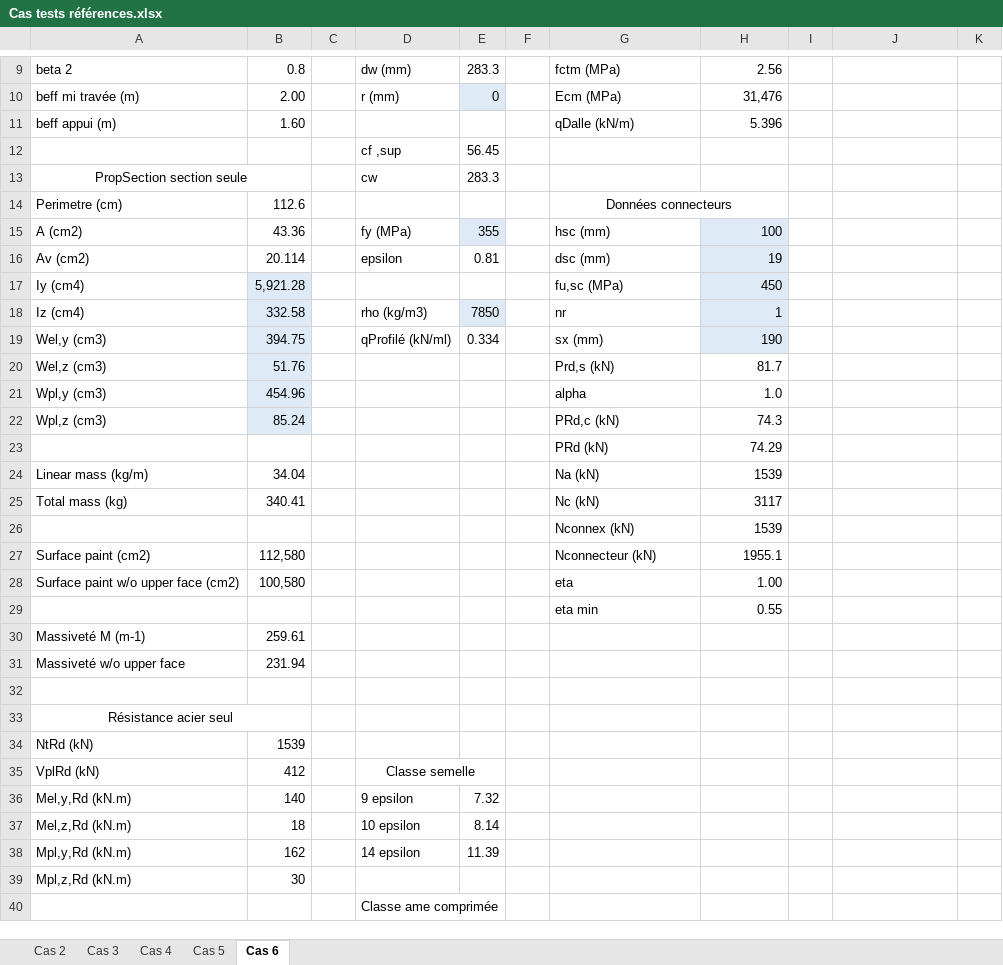
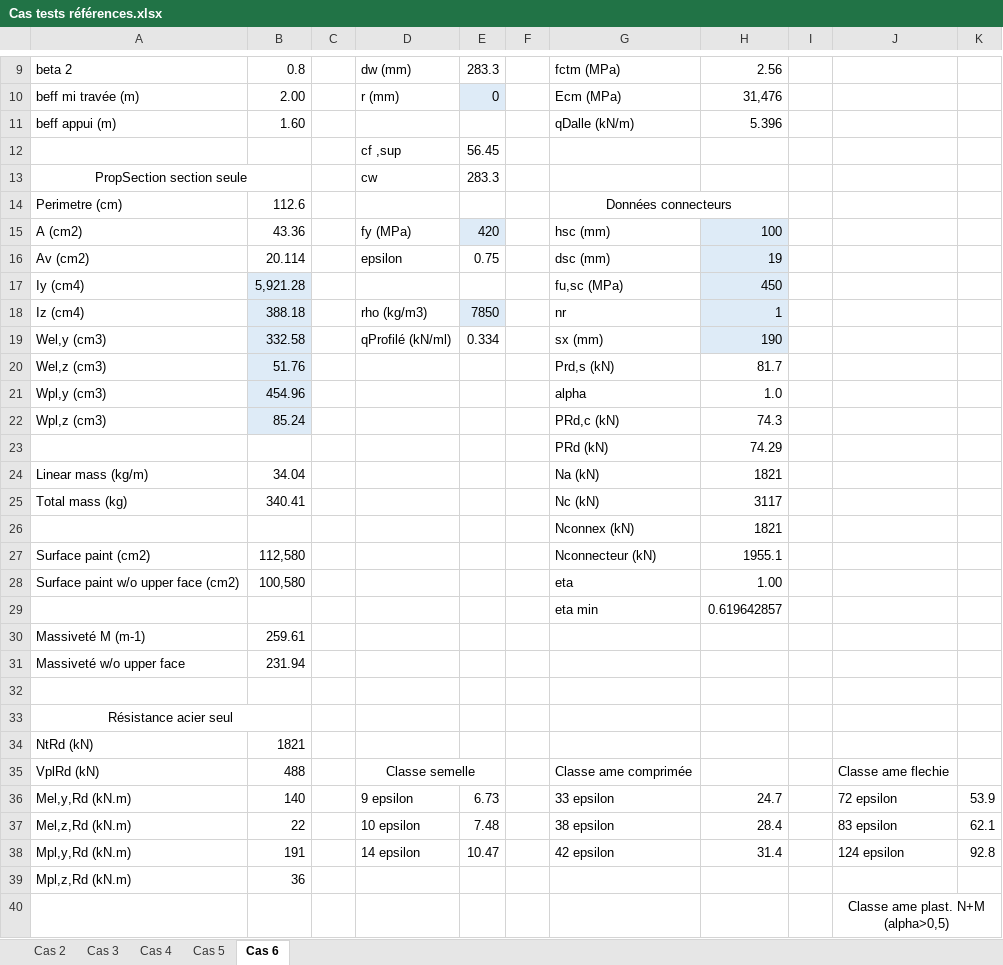
Before and after one commit to pomartin-cticm/ABCPMX, an Excel workbook: Manuel Validation/Cas tests références.xlsx, sheet Cas 6, drawn as a sheet; only a part is shown, gaps mark what is left out; values as stored, in another font and other column widths than the file's, no borders; removed rows and columns are numbered as before the commit, all else as after; the diff covers the shown part only; the diff names each change by its address in the sheet, - before the commit and + after, or states it on an @@ line.

```diff
--- a/Manuel Validation/Cas tests références.xlsx (sheet Cas 6)
+++ b/Manuel Validation/Cas tests références.xlsx (sheet Cas 6)
-E15: 355
+E15: 420
-E16: 0.81
+E16: 0.75
-B18: 332.58
+B18: 388.18
-B19: 394.75
+B19: 332.58
-H24: 1539
+H24: 1821
-H26: 1539
+H26: 1821
-H29: 0.55
+H29: 0.619642857
-B34: 1539
+B34: 1821
-B35: 412
+B35: 488
-G35: (empty)
+G35: Classe ame comprimée
-J35: (empty)
+J35: Classe ame flechie
-E36: 7.32
+E36: 6.73
-G36: (empty)
+G36: 33 epsilon
-H36: (empty)
+H36: 24.7
-J36: (empty)
+J36: 72 epsilon
-K36: (empty)
+K36: 53.9
-B37: 18
+B37: 22
-E37: 8.14
+E37: 7.48
-G37: (empty)
+G37: 38 epsilon
-H37: (empty)
+H37: 28.4
-J37: (empty)
+J37: 83 epsilon
-K37: (empty)
+K37: 62.1
-B38: 162
+B38: 191
-E38: 11.39
+E38: 10.47
-G38: (empty)
+G38: 42 epsilon
-H38: (empty)
+H38: 31.4
-J38: (empty)
+J38: 124 epsilon
-K38: (empty)
+K38: 92.8
-B39: 30
+B39: 36
-row 40:  |  |  | Classe ame comprimée
+row 40:  |  |  |  |  |  |  |  |  | Classe ame plast. N+M (alpha>0,5)
```
Also changed, not shown: 8 added rows, 69 edited cells and merged cells elsewhere in this sheet, formulas that keep their value, 4 other files.
